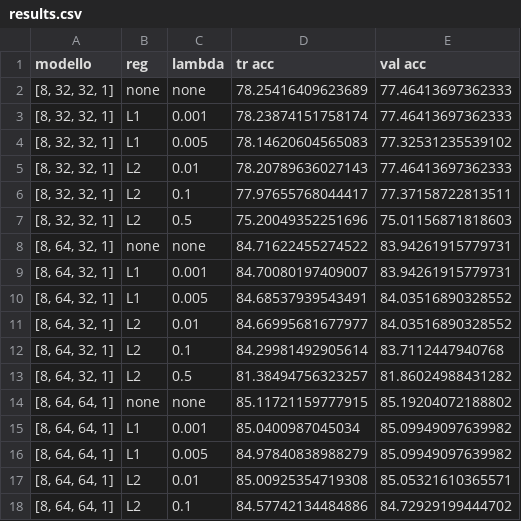
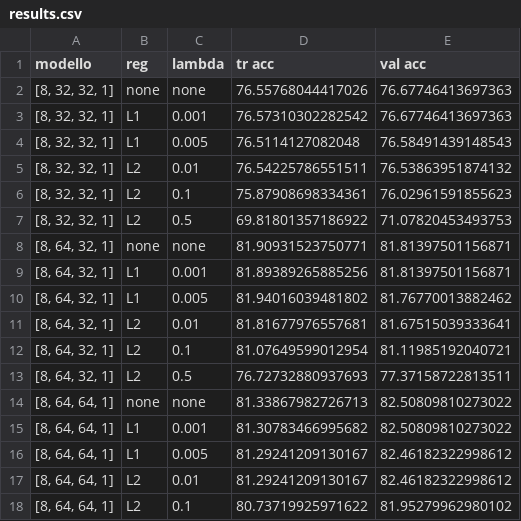
Before and after one commit to martinalupini/OBD-Neural-Network, a CSV file: plots/mushroom/tanh/results.csv, drawn as a sheet; only a part is shown; the diff covers the shown part only.

```diff
--- a/plots/mushroom/tanh/results.csv
+++ b/plots/mushroom/tanh/results.csv
@@ -1,18 +1,18 @@
 modello,reg,lambda,tr acc,val acc
-"[8, 32, 32, 1]",none,none,78.25416409623689,77.46413697362333
-"[8, 32, 32, 1]",L1,0.001,78.23874151758174,77.46413697362333
-"[8, 32, 32, 1]",L1,0.005,78.14620604565083,77.32531235539102
-"[8, 32, 32, 1]",L2,0.01,78.20789636027143,77.46413697362333
-"[8, 32, 32, 1]",L2,0.1,77.97655768044417,77.37158722813511
-"[8, 32, 32, 1]",L2,0.5,75.20049352251696,75.01156871818603
-"[8, 64, 32, 1]",none,none,84.71622455274522,83.94261915779731
-"[8, 64, 32, 1]",L1,0.001,84.70080197409007,83.94261915779731
-"[8, 64, 32, 1]",L1,0.005,84.68537939543491,84.03516890328552
-"[8, 64, 32, 1]",L2,0.01,84.66995681677977,84.03516890328552
-"[8, 64, 32, 1]",L2,0.1,84.29981492905614,83.7112447940768
-"[8, 64, 32, 1]",L2,0.5,81.38494756323257,81.86024988431282
-"[8, 64, 64, 1]",none,none,85.11721159777915,85.19204072188802
-"[8, 64, 64, 1]",L1,0.001,85.0400987045034,85.09949097639982
-"[8, 64, 64, 1]",L1,0.005,84.97840838988279,85.09949097639982
-"[8, 64, 64, 1]",L2,0.01,85.00925354719308,85.05321610365571
-"[8, 64, 64, 1]",L2,0.1,84.57742134484886,84.72929199444702
+"[8, 32, 32, 1]",none,none,76.55768044417026,76.67746413697363
+"[8, 32, 32, 1]",L1,0.001,76.57310302282542,76.67746413697363
+"[8, 32, 32, 1]",L1,0.005,76.5114127082048,76.58491439148543
+"[8, 32, 32, 1]",L2,0.01,76.54225786551511,76.53863951874132
+"[8, 32, 32, 1]",L2,0.1,75.87908698334361,76.02961591855623
+"[8, 32, 32, 1]",L2,0.5,69.81801357186922,71.07820453493753
+"[8, 64, 32, 1]",none,none,81.90931523750771,81.81397501156871
+"[8, 64, 32, 1]",L1,0.001,81.89389265885256,81.81397501156871
+"[8, 64, 32, 1]",L1,0.005,81.94016039481802,81.76770013882462
+"[8, 64, 32, 1]",L2,0.01,81.81677976557681,81.67515039333641
+"[8, 64, 32, 1]",L2,0.1,81.07649599012954,81.11985192040721
+"[8, 64, 32, 1]",L2,0.5,76.72732880937693,77.37158722813511
+"[8, 64, 64, 1]",none,none,81.33867982726713,82.50809810273022
+"[8, 64, 64, 1]",L1,0.001,81.30783466995682,82.50809810273022
+"[8, 64, 64, 1]",L1,0.005,81.29241209130167,82.46182322998612
+"[8, 64, 64, 1]",L2,0.01,81.29241209130167,82.46182322998612
+"[8, 64, 64, 1]",L2,0.1,80.73719925971622,81.95279962980102
```
Also changed, not shown: 50 edited cells elsewhere in this file, plots/alzheimer/relu/results.csv, plots/alzheimer/tanh/results.csv, 11 other files.
